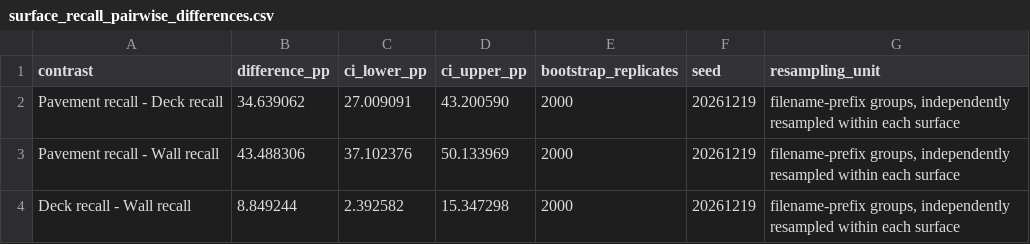
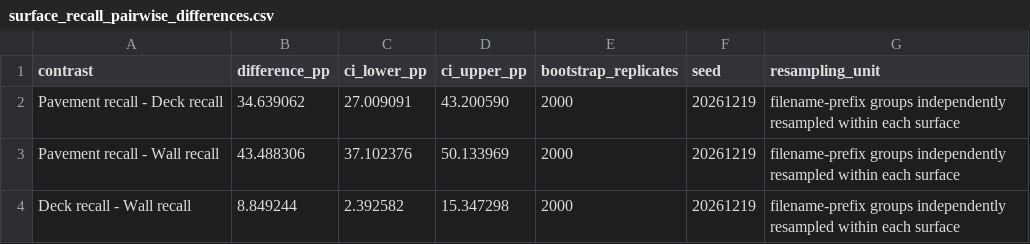
Before and after one commit to aersews/crack-detector, a CSV file: research/nicedt2027-operating-point-analysis/results/surface_recall_pairwise_differences.csv, drawn as a sheet.

Commit message:
Align pairwise recall output with reproducible bootstrap implementation

```diff
--- a/research/nicedt2027-operating-point-analysis/results/surface_recall_pairwise_differences.csv
+++ b/research/nicedt2027-operating-point-analysis/results/surface_recall_pairwise_differences.csv
@@ -1,4 +1,4 @@
 contrast,difference_pp,ci_lower_pp,ci_upper_pp,bootstrap_replicates,seed,resampling_unit
-"Pavement recall - Deck recall",34.639062,27.009091,43.200590,2000,20261219,"filename-prefix groups, independently resampled within each surface"
-"Pavement recall - Wall recall",43.488306,37.102376,50.133969,2000,20261219,"filename-prefix groups, independently resampled within each surface"
-"Deck recall - Wall recall",8.849244,2.392582,15.347298,2000,20261219,"filename-prefix groups, independently resampled within each surface"
+"Pavement recall - Deck recall",34.639062,27.009091,43.200590,2000,20261219,"filename-prefix groups independently resampled within each surface"
+"Pavement recall - Wall recall",43.488306,37.102376,50.133969,2000,20261219,"filename-prefix groups independently resampled within each surface"
+"Deck recall - Wall recall",8.849244,2.392582,15.347298,2000,20261219,"filename-prefix groups independently resampled within each surface"
```
